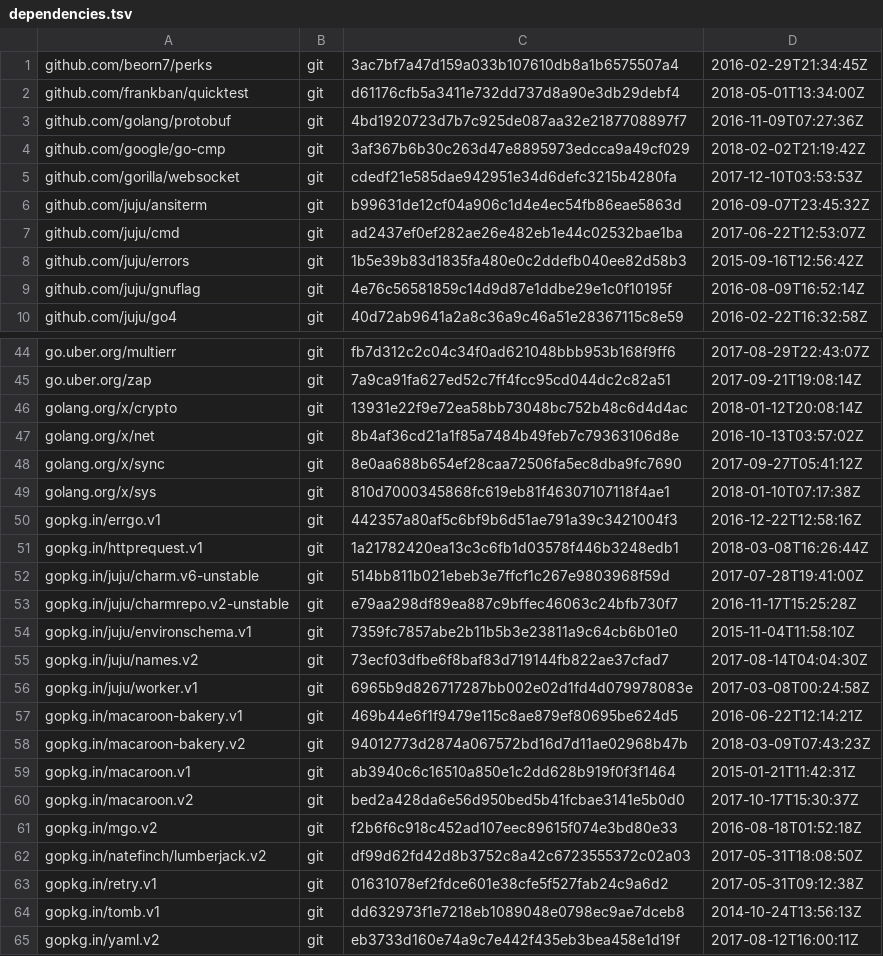
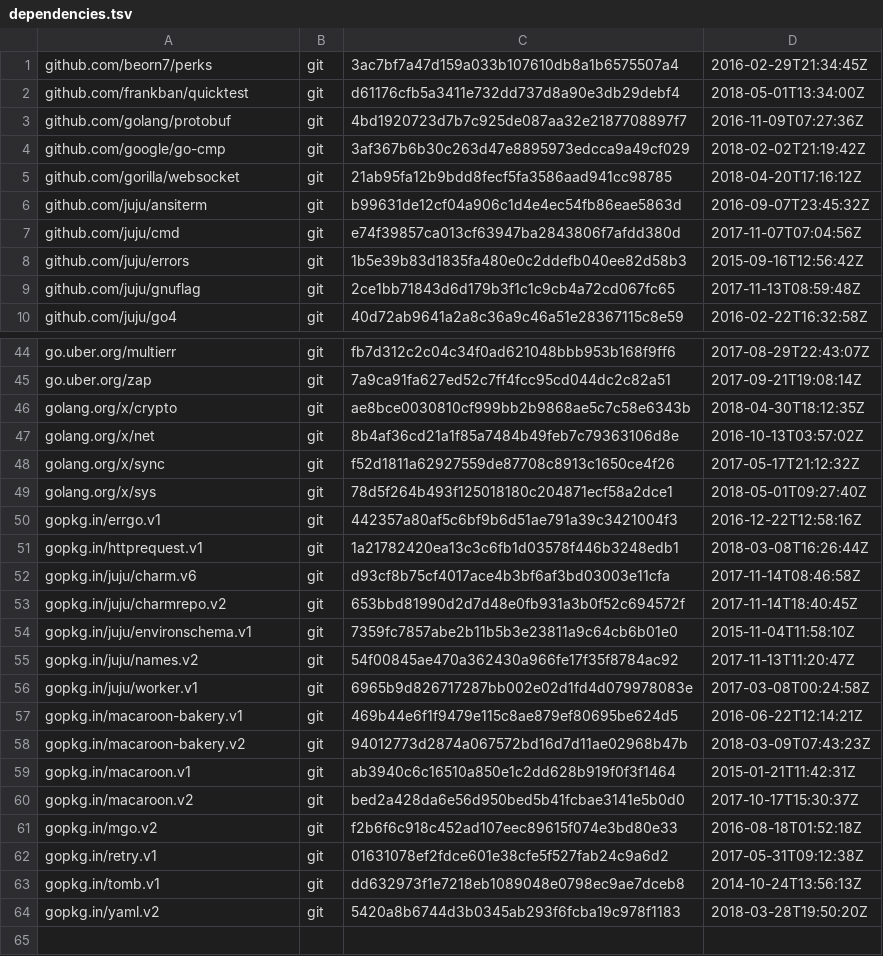
Before and after one commit to frankban/jujushell, a TSV file: dependencies.tsv, drawn as a sheet; only a part is shown, gaps mark what is left out; the diff covers the shown part only.

Commit message:
Update juju deps

```diff
--- a/dependencies.tsv
+++ b/dependencies.tsv
@@ -4,7 +4,7 @@ github.com/golang/protobuf	git	4bd1920723d7b7c925de087aa32e2187708897f7	2016-11-
 github.com/google/go-cmp	git	3af367b6b30c263d47e8895973edcca9a49cf029	2018-02-02T21:19:42Z
-github.com/gorilla/websocket	git	cdedf21e585dae942951e34d6defc3215b4280fa	2017-12-10T03:53:53Z
+github.com/gorilla/websocket	git	21ab95fa12b9bdd8fecf5fa3586aad941cc98785	2018-04-20T17:16:12Z
 github.com/juju/ansiterm	git	b99631de12cf04a906c1d4e4ec54fb86eae5863d	2016-09-07T23:45:32Z
-github.com/juju/cmd	git	ad2437ef0ef282ae26e482eb1e44c02532bae1ba	2017-06-22T12:53:07Z
+github.com/juju/cmd	git	e74f39857ca013cf63947ba2843806f7afdd380d	2017-11-07T07:04:56Z
 github.com/juju/errors	git	1b5e39b83d1835fa480e0c2ddefb040ee82d58b3	2015-09-16T12:56:42Z
-github.com/juju/gnuflag	git	4e76c56581859c14d9d87e1ddbe29e1c0f10195f	2016-08-09T16:52:14Z
+github.com/juju/gnuflag	git	2ce1bb71843d6d179b3f1c1c9cb4a72cd067fc65	2017-11-13T08:59:48Z
 github.com/juju/go4	git	40d72ab9641a2a8c36a9c46a51e28367115c8e59	2016-02-22T16:32:58Z
@@ -45,12 +45,12 @@ go.uber.org/multierr	git	fb7d312c2c04c34f0ad621048bbb953b168f9ff6	2017-08-29T22:
 go.uber.org/zap	git	7a9ca91fa627ed52c7ff4fcc95cd044dc2c82a51	2017-09-21T19:08:14Z
-golang.org/x/crypto	git	13931e22f9e72ea58bb73048bc752b48c6d4d4ac	2018-01-12T20:08:14Z
+golang.org/x/crypto	git	ae8bce0030810cf999bb2b9868ae5c7c58e6343b	2018-04-30T18:12:35Z
 golang.org/x/net	git	8b4af36cd21a1f85a7484b49feb7c79363106d8e	2016-10-13T03:57:02Z
-golang.org/x/sync	git	8e0aa688b654ef28caa72506fa5ec8dba9fc7690	2017-09-27T05:41:12Z
-golang.org/x/sys	git	810d7000345868fc619eb81f46307107118f4ae1	2018-01-10T07:17:38Z
+golang.org/x/sync	git	f52d1811a62927559de87708c8913c1650ce4f26	2017-05-17T21:12:32Z
+golang.org/x/sys	git	78d5f264b493f125018180c204871ecf58a2dce1	2018-05-01T09:27:40Z
 gopkg.in/errgo.v1	git	442357a80af5c6bf9b6d51ae791a39c3421004f3	2016-12-22T12:58:16Z
 gopkg.in/httprequest.v1	git	1a21782420ea13c3c6fb1d03578f446b3248edb1	2018-03-08T16:26:44Z
-gopkg.in/juju/charm.v6-unstable	git	514bb811b021ebeb3e7ffcf1c267e9803968f59d	2017-07-28T19:41:00Z
-gopkg.in/juju/charmrepo.v2-unstable	git	e79aa298df89ea887c9bffec46063c24bfb730f7	2016-11-17T15:25:28Z
+gopkg.in/juju/charm.v6	git	d93cf8b75cf4017ace4b3bf6af3bd03003e11cfa	2017-11-14T08:46:58Z
+gopkg.in/juju/charmrepo.v2	git	653bbd81990d2d7d48e0fb931a3b0f52c694572f	2017-11-14T18:40:45Z
 gopkg.in/juju/environschema.v1	git	7359fc7857abe2b11b5b3e23811a9c64cb6b01e0	2015-11-04T11:58:10Z
-gopkg.in/juju/names.v2	git	73ecf03dfbe6f8baf83d719144fb822ae37cfad7	2017-08-14T04:04:30Z
+gopkg.in/juju/names.v2	git	54f00845ae470a362430a966fe17f35f8784ac92	2017-11-13T11:20:47Z
 gopkg.in/juju/worker.v1	git	6965b9d826717287bb002e02d1fd4d079978083e	2017-03-08T00:24:58Z
@@ -61,5 +61,4 @@ gopkg.in/macaroon.v2	git	bed2a428da6e56d950bed5b41fcbae3141e5b0d0	2017-10-17T15:
 gopkg.in/mgo.v2	git	f2b6f6c918c452ad107eec89615f074e3bd80e33	2016-08-18T01:52:18Z
-gopkg.in/natefinch/lumberjack.v2	git	df99d62fd42d8b3752c8a42c6723555372c02a03	2017-05-31T18:08:50Z
 gopkg.in/retry.v1	git	01631078ef2fdce601e38cfe5f527fab24c9a6d2	2017-05-31T09:12:38Z
 gopkg.in/tomb.v1	git	dd632973f1e7218eb1089048e0798ec9ae7dceb8	2014-10-24T13:56:13Z
-gopkg.in/yaml.v2	git	eb3733d160e74a9c7e442f435eb3bea458e1d19f	2017-08-12T16:00:11Z
+gopkg.in/yaml.v2	git	5420a8b6744d3b0345ab293f6fcba19c978f1183	2018-03-28T19:50:20Z
```
Also changed, not shown: 8 edited cells elsewhere in this file.
